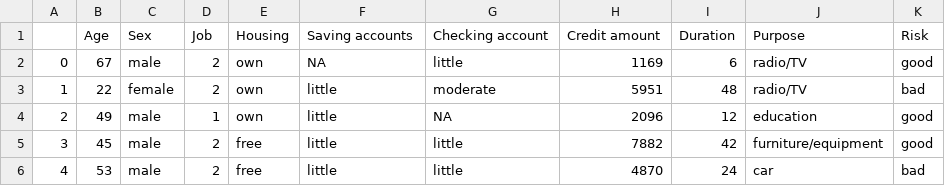
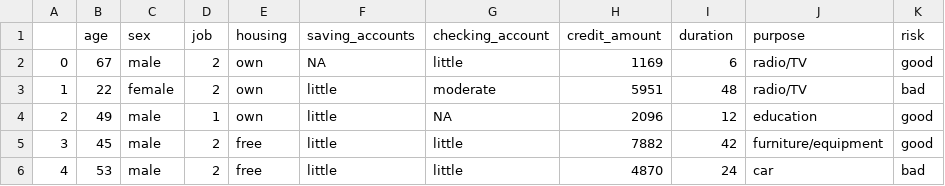
Before and after one commit to wanderson42/Portfolio-DS, a CSV file: datasets/credit.csv, drawn as a sheet; only a part is shown; removed rows and columns are numbered as before the commit, all else as after; the diff names each change by its address in the sheet, - before the commit and + after, or states it on an @@ line.

Commit message:
Add files via upload

```diff
--- a/datasets/credit.csv
+++ b/datasets/credit.csv
-row 1:  | Age | Sex | Job | Housing | Saving accounts | Checking account | Credit amount | Duration | Purpose | Risk
+row 1:  | age | sex | job | housing | saving_accounts | checking_account | credit_amount | duration | purpose | risk
```
